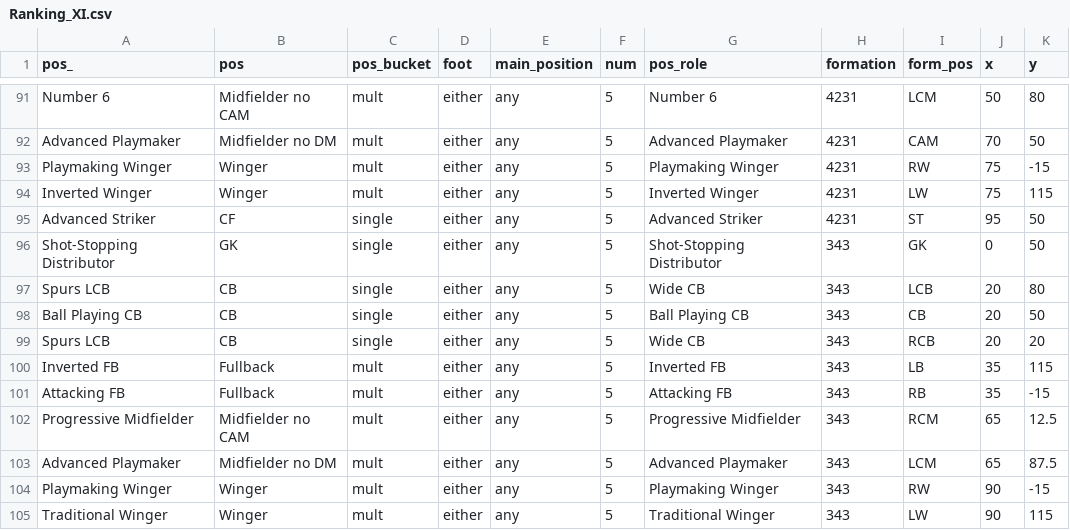
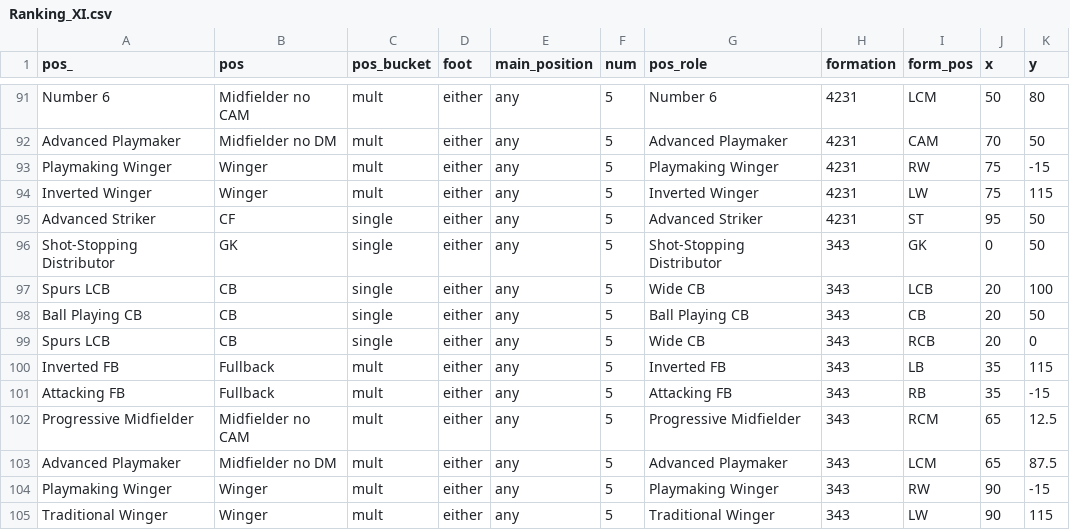
Before and after one commit to griffisben/misc-code, a CSV file: RoleRanksApp/Ranking_XI.csv, drawn as a sheet; only a part is shown, gaps mark what is left out.

Commit message:
Update Ranking_XI.csv

```diff
--- a/RoleRanksApp/Ranking_XI.csv
+++ b/RoleRanksApp/Ranking_XI.csv
@@ -96,5 +96,5 @@ Advanced Striker,CF,single,either,any,5,Advanced Striker,4231,ST,95,50
 Shot-Stopping Distributor,GK,single,either,any,5,Shot-Stopping Distributor,343,GK,0,50
-Spurs LCB,CB,single,either,any,5,Wide CB,343,LCB,20,80
+Spurs LCB,CB,single,either,any,5,Wide CB,343,LCB,20,100
 Ball Playing CB,CB,single,either,any,5,Ball Playing CB,343,CB,20,50
-Spurs LCB,CB,single,either,any,5,Wide CB,343,RCB,20,20
+Spurs LCB,CB,single,either,any,5,Wide CB,343,RCB,20,0
 Inverted FB,Fullback,mult,either,any,5,Inverted FB,343,LB,35,115
```
